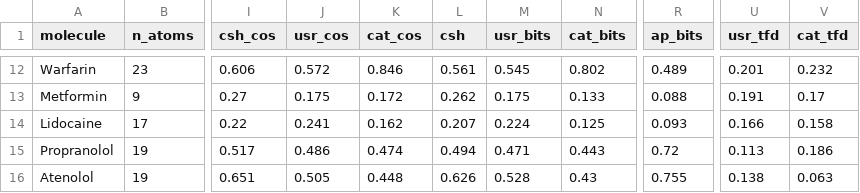
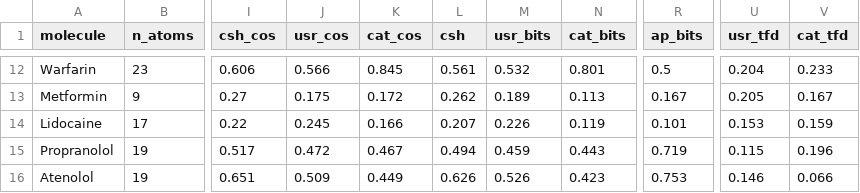
Before and after one commit to JakubRH/conformational-soft-hash, a CSV file: table1_development.csv, drawn as a sheet; only a part is shown, gaps mark what is left out; the diff covers the shown part only; the diff names each change by its address in the sheet, - before the commit and + after, or states it on an @@ line.

```diff
--- a/table1_development.csv
+++ b/table1_development.csv
-J12 (usr_cos): 0.572
+J12 (usr_cos): 0.566
-K12 (cat_cos): 0.846
+K12 (cat_cos): 0.845
-M12 (usr_bits): 0.545
+M12 (usr_bits): 0.532
-N12 (cat_bits): 0.802
+N12 (cat_bits): 0.801
-R12 (ap_bits): 0.489
+R12 (ap_bits): 0.5
-U12 (usr_tfd): 0.201
+U12 (usr_tfd): 0.204
-V12 (cat_tfd): 0.232
+V12 (cat_tfd): 0.233
-M13 (usr_bits): 0.175
+M13 (usr_bits): 0.189
-N13 (cat_bits): 0.133
+N13 (cat_bits): 0.113
-R13 (ap_bits): 0.088
+R13 (ap_bits): 0.167
-U13 (usr_tfd): 0.191
+U13 (usr_tfd): 0.205
-V13 (cat_tfd): 0.17
+V13 (cat_tfd): 0.167
-J14 (usr_cos): 0.241
+J14 (usr_cos): 0.245
-K14 (cat_cos): 0.162
+K14 (cat_cos): 0.166
-M14 (usr_bits): 0.224
+M14 (usr_bits): 0.226
-N14 (cat_bits): 0.125
+N14 (cat_bits): 0.119
-R14 (ap_bits): 0.093
+R14 (ap_bits): 0.101
-U14 (usr_tfd): 0.166
+U14 (usr_tfd): 0.153
-V14 (cat_tfd): 0.158
+V14 (cat_tfd): 0.159
-J15 (usr_cos): 0.486
+J15 (usr_cos): 0.472
-K15 (cat_cos): 0.474
+K15 (cat_cos): 0.467
-M15 (usr_bits): 0.471
+M15 (usr_bits): 0.459
-R15 (ap_bits): 0.72
+R15 (ap_bits): 0.719
-U15 (usr_tfd): 0.113
+U15 (usr_tfd): 0.115
-V15 (cat_tfd): 0.186
+V15 (cat_tfd): 0.196
-J16 (usr_cos): 0.505
+J16 (usr_cos): 0.509
-K16 (cat_cos): 0.448
+K16 (cat_cos): 0.449
-M16 (usr_bits): 0.528
+M16 (usr_bits): 0.526
-N16 (cat_bits): 0.43
+N16 (cat_bits): 0.423
-R16 (ap_bits): 0.755
+R16 (ap_bits): 0.753
-U16 (usr_tfd): 0.138
+U16 (usr_tfd): 0.146
-V16 (cat_tfd): 0.063
+V16 (cat_tfd): 0.066
```
Also changed, not shown: 126 edited cells elsewhere in this file, table2_control.csv, 6 other files.
